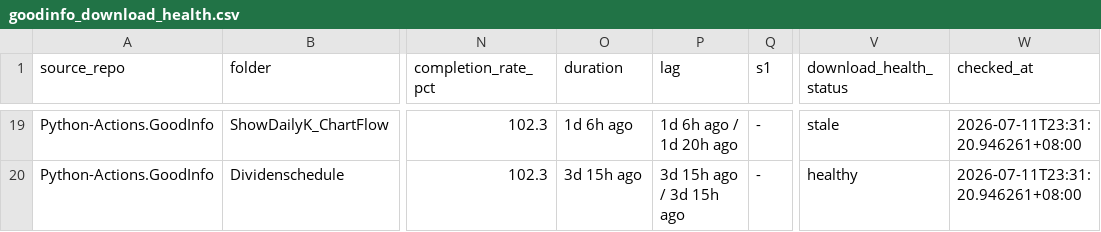
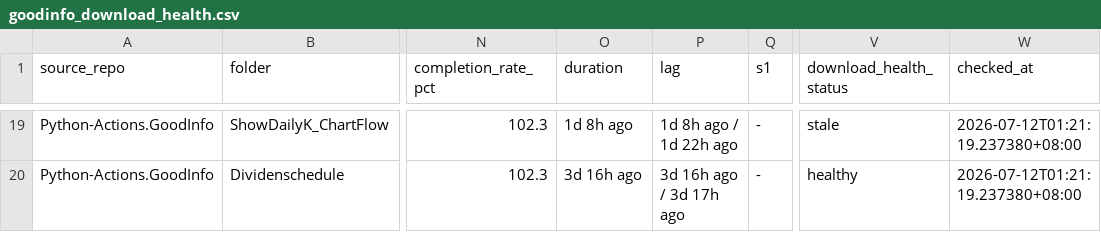
Before and after one commit to wenchiehlee-investment/Python-Actions.GoodInfo, a CSV file: data/upstream/goodinfo_download_health.csv, drawn as a sheet; only a part is shown, gaps mark what is left out; the diff covers the shown part only; the diff names each change by its address in the sheet, - before the commit and + after, or states it on an @@ line.

```diff
--- a/data/upstream/goodinfo_download_health.csv
+++ b/data/upstream/goodinfo_download_health.csv
-O19 (duration): 1d 6h ago
+O19 (duration): 1d 8h ago
-P19 (lag): 1d 6h ago / 1d 20h ago
+P19 (lag): 1d 8h ago / 1d 22h ago
-W19:W20 (checked_at): 2026-07-11T23:31:20.946261+08:00
+W19:W20 (checked_at): 2026-07-12T01:21:19.237380+08:00
-O20 (duration): 3d 15h ago
+O20 (duration): 3d 16h ago
-P20 (lag): 3d 15h ago / 3d 15h ago
+P20 (lag): 3d 16h ago / 3d 17h ago
```
Also changed, not shown: 47 edited cells elsewhere in this file.
